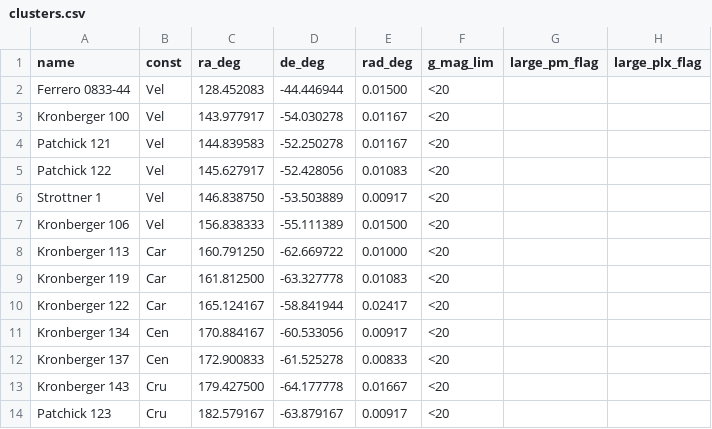
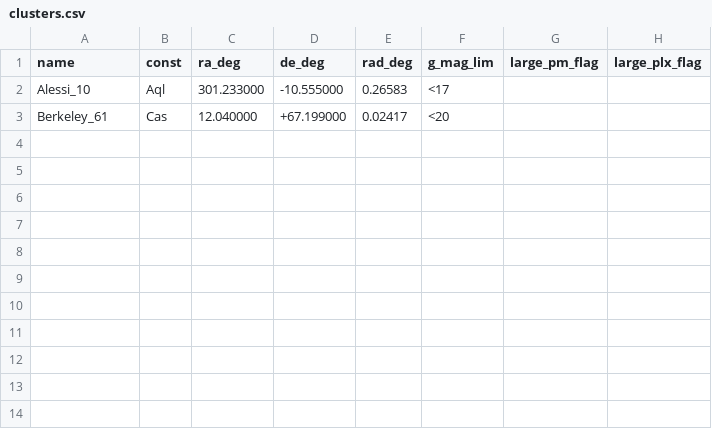
Before and after one commit to balessi/GaiaDR2clusters, a CSV file: code/io_files/clusters.csv, drawn as a sheet; removed rows and columns are numbered as before the commit, all else as after; the diff names each change by its address in the sheet, - before the commit and + after, or states it on an @@ line.

```diff
--- a/code/io_files/clusters.csv
+++ b/code/io_files/clusters.csv
-row 2: Ferrero 0833-44 | Vel | 128.452083 | -44.446944 | 0.01500 | <20
-row 3: Kronberger 100 | Vel | 143.977917 | -54.030278 | 0.01167 | <20
-row 4: Patchick 121 | Vel | 144.839583 | -52.250278 | 0.01167 | <20
-row 5: Patchick 122 | Vel | 145.627917 | -52.428056 | 0.01083 | <20
-row 6: Strottner 1 | Vel | 146.838750 | -53.503889 | 0.00917 | <20
-row 7: Kronberger 106 | Vel | 156.838333 | -55.111389 | 0.01500 | <20
-row 8: Kronberger 113 | Car | 160.791250 | -62.669722 | 0.01000 | <20
-row 9: Kronberger 119 | Car | 161.812500 | -63.327778 | 0.01083 | <20
-row 10: Kronberger 122 | Car | 165.124167 | -58.841944 | 0.02417 | <20
-row 11: Kronberger 134 | Cen | 170.884167 | -60.533056 | 0.00917 | <20
-row 12: Kronberger 137 | Cen | 172.900833 | -61.525278 | 0.00833 | <20
-row 13: Kronberger 143 | Cru | 179.427500 | -64.177778 | 0.01667 | <20
-row 14: Patchick 123 | Cru | 182.579167 | -63.879167 | 0.00917 | <20
+row 2: Alessi_10 | Aql | 301.233000 | -10.555000 | 0.26583 | <17
+row 3: Berkeley_61 | Cas | 12.040000 | +67.199000 | 0.02417 | <20
```
Also changed, not shown: 28 other files.
